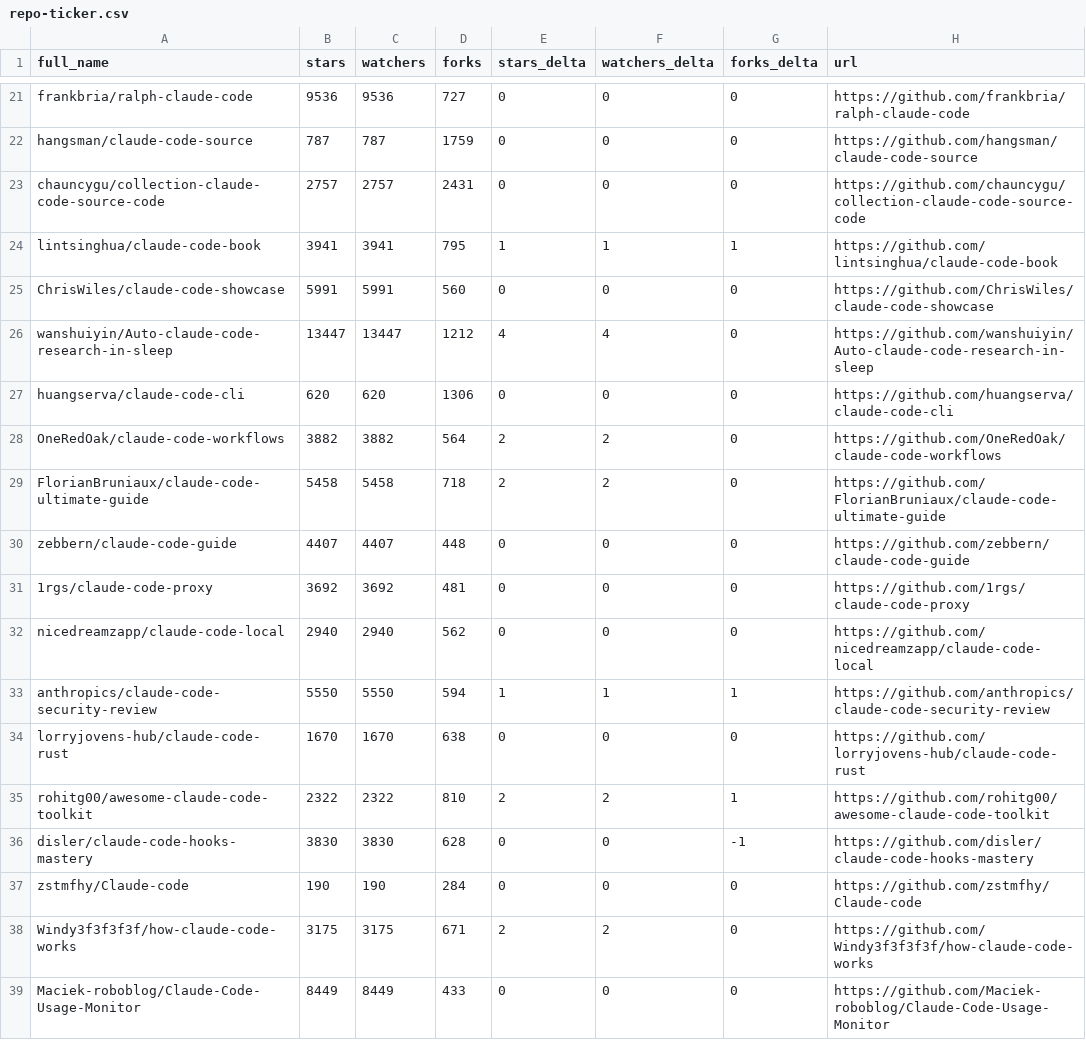
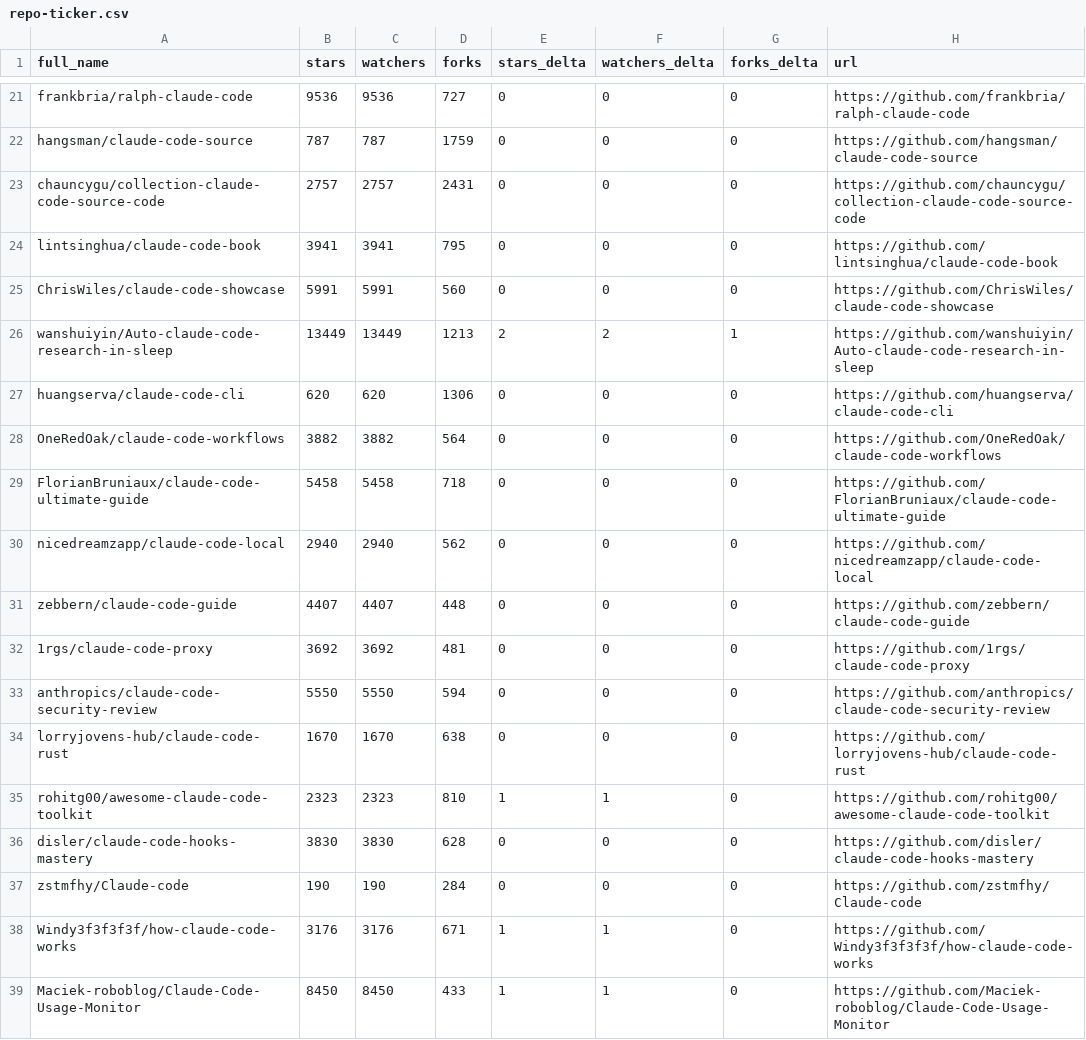
Before and after one commit to louis030195/awesome-claude-code, a CSV file: data/repo-ticker.csv, drawn as a sheet; only a part is shown, gaps mark what is left out; the diff covers the shown part only.

```diff
--- a/data/repo-ticker.csv
+++ b/data/repo-ticker.csv
@@ -23,17 +23,17 @@ hangsman/claude-code-source,787,787,1759,0,0,0,https://github.com/hangsman/claud
 chauncygu/collection-claude-code-source-code,2757,2757,2431,0,0,0,https://github.com/chauncygu/collection-claude-code-source-code
-lintsinghua/claude-code-book,3941,3941,795,1,1,1,https://github.com/lintsinghua/claude-code-book
+lintsinghua/claude-code-book,3941,3941,795,0,0,0,https://github.com/lintsinghua/claude-code-book
 ChrisWiles/claude-code-showcase,5991,5991,560,0,0,0,https://github.com/ChrisWiles/claude-code-showcase
-wanshuiyin/Auto-claude-code-research-in-sleep,13447,13447,1212,4,4,0,https://github.com/wanshuiyin/Auto-claude-code-research-in-sleep
+wanshuiyin/Auto-claude-code-research-in-sleep,13449,13449,1213,2,2,1,https://github.com/wanshuiyin/Auto-claude-code-research-in-sleep
 huangserva/claude-code-cli,620,620,1306,0,0,0,https://github.com/huangserva/claude-code-cli
-OneRedOak/claude-code-workflows,3882,3882,564,2,2,0,https://github.com/OneRedOak/claude-code-workflows
-FlorianBruniaux/claude-code-ultimate-guide,5458,5458,718,2,2,0,https://github.com/FlorianBruniaux/claude-code-ultimate-guide
+OneRedOak/claude-code-workflows,3882,3882,564,0,0,0,https://github.com/OneRedOak/claude-code-workflows
+FlorianBruniaux/claude-code-ultimate-guide,5458,5458,718,0,0,0,https://github.com/FlorianBruniaux/claude-code-ultimate-guide
+nicedreamzapp/claude-code-local,2940,2940,562,0,0,0,https://github.com/nicedreamzapp/claude-code-local
 zebbern/claude-code-guide,4407,4407,448,0,0,0,https://github.com/zebbern/claude-code-guide
 1rgs/claude-code-proxy,3692,3692,481,0,0,0,https://github.com/1rgs/claude-code-proxy
-nicedreamzapp/claude-code-local,2940,2940,562,0,0,0,https://github.com/nicedreamzapp/claude-code-local
-anthropics/claude-code-security-review,5550,5550,594,1,1,1,https://github.com/anthropics/claude-code-security-review
+anthropics/claude-code-security-review,5550,5550,594,0,0,0,https://github.com/anthropics/claude-code-security-review
 lorryjovens-hub/claude-code-rust,1670,1670,638,0,0,0,https://github.com/lorryjovens-hub/claude-code-rust
-rohitg00/awesome-claude-code-toolkit,2322,2322,810,2,2,1,https://github.com/rohitg00/awesome-claude-code-toolkit
-disler/claude-code-hooks-mastery,3830,3830,628,0,0,-1,https://github.com/disler/claude-code-hooks-mastery
+rohitg00/awesome-claude-code-toolkit,2323,2323,810,1,1,0,https://github.com/rohitg00/awesome-claude-code-toolkit
+disler/claude-code-hooks-mastery,3830,3830,628,0,0,0,https://github.com/disler/claude-code-hooks-mastery
 zstmfhy/Claude-code,190,190,284,0,0,0,https://github.com/zstmfhy/Claude-code
-Windy3f3f3f3f/how-claude-code-works,3175,3175,671,2,2,0,https://github.com/Windy3f3f3f3f/how-claude-code-works
-Maciek-roboblog/Claude-Code-Usage-Monitor,8449,8449,433,0,0,0,https://github.com/Maciek-roboblog/Claude-Code-Usage-Monitor
+Windy3f3f3f3f/how-claude-code-works,3176,3176,671,1,1,0,https://github.com/Windy3f3f3f3f/how-claude-code-works
+Maciek-roboblog/Claude-Code-Usage-Monitor,8450,8450,433,1,1,0,https://github.com/Maciek-roboblog/Claude-Code-Usage-Monitor
```
Also changed, not shown: 1 added row, 1 removed row and 139 edited cells elsewhere in this file, 2 other files.
